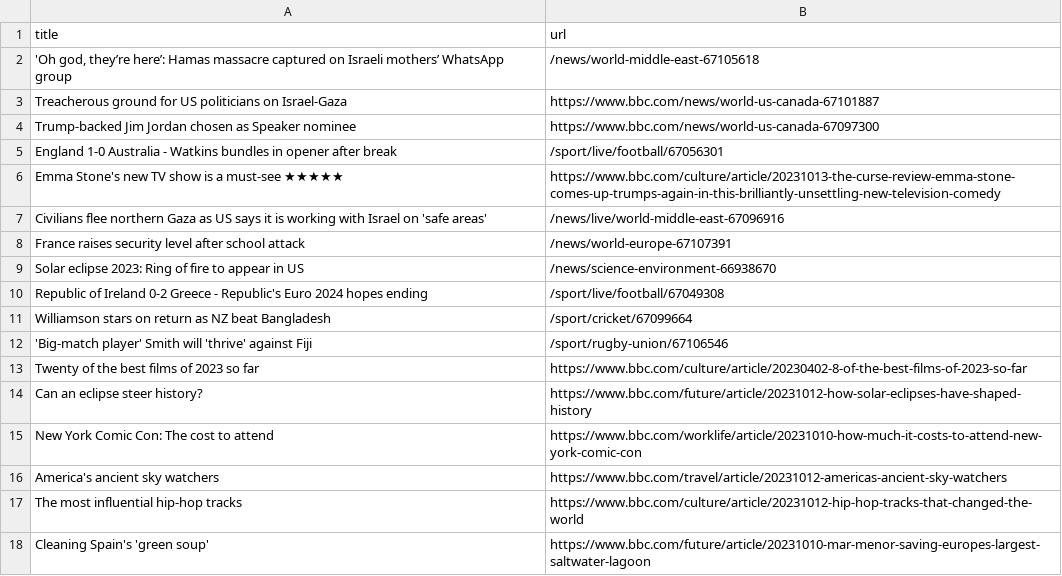
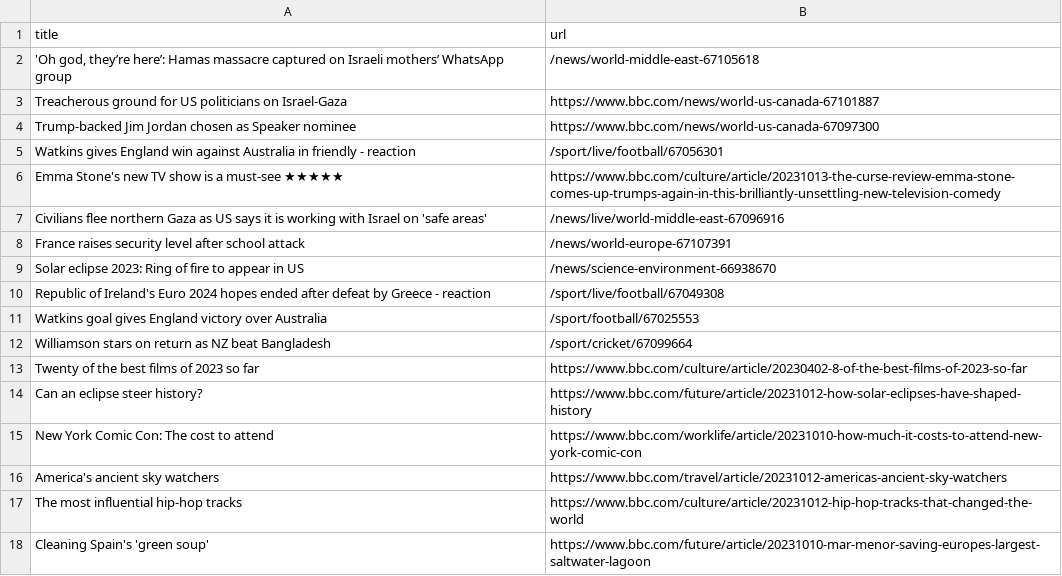
Before and after one commit to jsoma/automatic-scraper-bbc, a CSV file: bbc.csv, drawn as a sheet; only a part is shown.

```diff
--- a/bbc.csv
+++ b/bbc.csv
@@ -4,3 +4,3 @@ Treacherous ground for US politicians on Israel-Gaza,https://www.bbc.com/news/wo
 Trump-backed Jim Jordan chosen as Speaker nominee,https://www.bbc.com/news/world-us-canada-67097300
-England 1-0 Australia - Watkins bundles in opener after break,/sport/live/football/67056301
+Watkins gives England win against Australia in friendly - reaction,/sport/live/football/67056301
 Emma Stone's new TV show is a must-see ★★★★★,https://www.bbc.com/culture/article/20231013-the-curse-review-emma-stone-comes-up-trumps-again-in-this-brilliantly-unsettling-new-television-comedy
@@ -9,5 +9,5 @@ France raises security level after school attack,/news/world-europe-67107391
 Solar eclipse 2023: Ring of fire to appear in US,/news/science-environment-66938670
-Republic of Ireland 0-2 Greece - Republic's Euro 2024 hopes ending,/sport/live/football/67049308
+Republic of Ireland's Euro 2024 hopes ended after defeat by Greece - reaction,/sport/live/football/67049308
+Watkins goal gives England victory over Australia,/sport/football/67025553
 Williamson stars on return as NZ beat Bangladesh,/sport/cricket/67099664
-'Big-match player' Smith will 'thrive' against Fiji,/sport/rugby-union/67106546
 Twenty of the best films of 2023 so far,https://www.bbc.com/culture/article/20230402-8-of-the-best-films-of-2023-so-far
```
